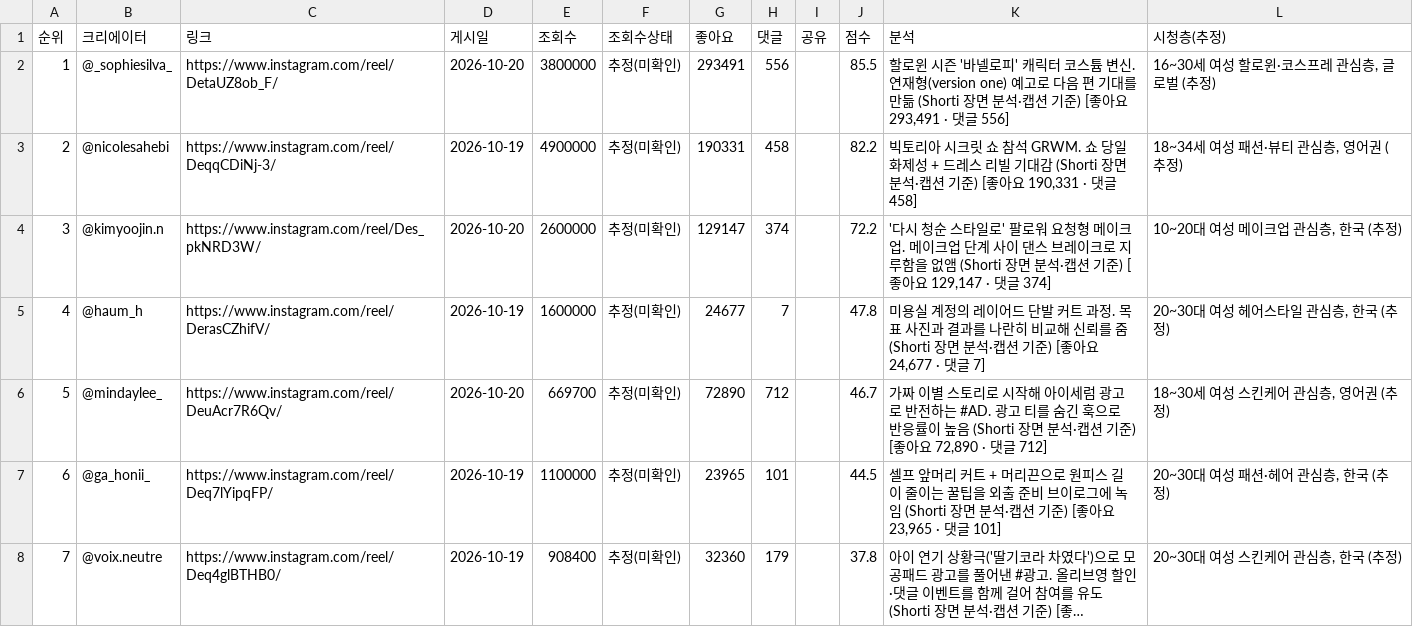
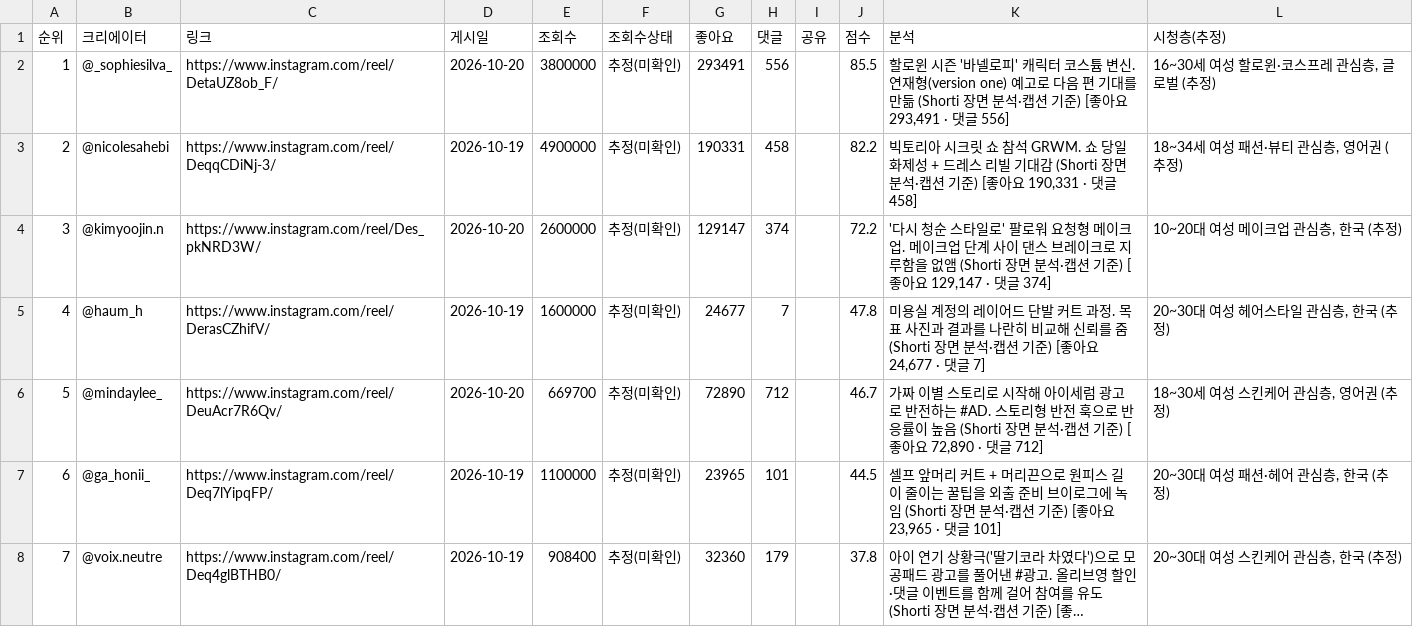
Before and after one commit to hyeokjun-cmd/vemontes-trend, a CSV file: 6ek3naMIX41iE6vjuP2Q4cVLT7Gtdyy3/global_instagram_beauty.csv, drawn as a sheet; only a part is shown; long unchanged cells end in ….

```diff
--- a/6ek3naMIX41iE6vjuP2Q4cVLT7Gtdyy3/global_instagram_beauty.csv
+++ b/6ek3naMIX41iE6vjuP2Q4cVLT7Gtdyy3/global_instagram_beauty.csv
@@ -5,3 +5,3 @@
 4,@haum_h,https://www.instagram.com/reel/DerasCZhifV/,2026-10-19,1600000,추정(미확인),24677,7,,47.8,"미용실 계정의 레이어드 단발 커트 과정. 목표 사진과 결과를 나란히 비교해 신뢰를 줌 (Shorti 장면 분석·캡션 기준) [좋아요 24,677 · 댓글 7]","20~30대 여성 헤어스타일 관심층, 한국 (추정)"
-5,@mindaylee_,https://www.instagram.com/reel/DeuAcr7R6Qv/,2026-10-20,669700,추정(미확인),72890,712,,46.7,"가짜 이별 스토리로 시작해 아이세럼 광고로 반전하는 #AD. 광고 티를 숨긴 훅으로 반응률이 높음 (Shorti 장면 분석·캡션 기준) [좋아요 72,890 · 댓글 712]","18~30세 여성 스킨케어 관심층, 영어권 (추정)"
+5,@mindaylee_,https://www.instagram.com/reel/DeuAcr7R6Qv/,2026-10-20,669700,추정(미확인),72890,712,,46.7,"가짜 이별 스토리로 시작해 아이세럼 광고로 반전하는 #AD. 스토리형 반전 훅으로 반응률이 높음 (Shorti 장면 분석·캡션 기준) [좋아요 72,890 · 댓글 712]","18~30세 여성 스킨케어 관심층, 영어권 (추정)"
 6,@ga_honii_,https://www.instagram.com/reel/Deq7lYipqFP/,2026-10-19,1100000,추정(미확인),23965,101,,44.5,"셀프 앞머리 커트 + 머리끈으로 원피스 길이 줄이는 꿀팁을 외출 준비 브이로그에 녹임 (Shorti 장면 분석·캡션 기준) [좋아요 23,965 · 댓글 101]","20~30대 여성 패션·헤어 관심층, 한국 (추정)"
```
Also changed, not shown: 4 other files.
